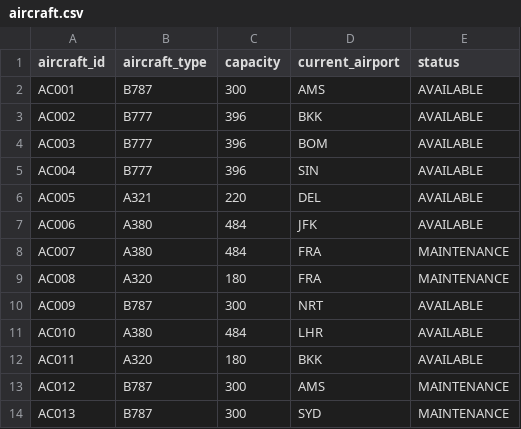
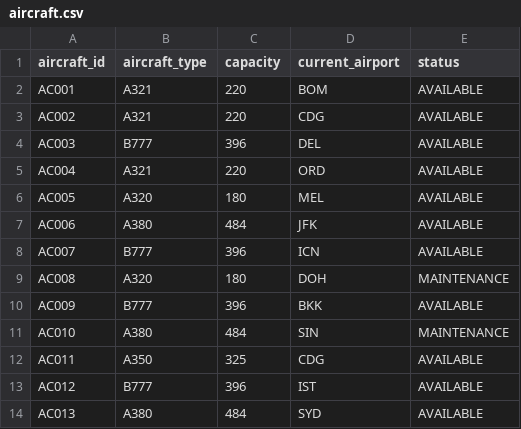
Before and after one commit to Maaddhhaav21/IROPS-Recovery-Copilot, a CSV file: data/aircraft.csv, drawn as a sheet; only a part is shown; the diff covers the shown part only.

Commit message:
Data Generation Done

```diff
--- a/data/aircraft.csv
+++ b/data/aircraft.csv
@@ -1,14 +1,14 @@
 aircraft_id,aircraft_type,capacity,current_airport,status
-AC001,B787,300,AMS,AVAILABLE
-AC002,B777,396,BKK,AVAILABLE
-AC003,B777,396,BOM,AVAILABLE
-AC004,B777,396,SIN,AVAILABLE
-AC005,A321,220,DEL,AVAILABLE
+AC001,A321,220,BOM,AVAILABLE
+AC002,A321,220,CDG,AVAILABLE
+AC003,B777,396,DEL,AVAILABLE
+AC004,A321,220,ORD,AVAILABLE
+AC005,A320,180,MEL,AVAILABLE
 AC006,A380,484,JFK,AVAILABLE
-AC007,A380,484,FRA,MAINTENANCE
-AC008,A320,180,FRA,MAINTENANCE
-AC009,B787,300,NRT,AVAILABLE
-AC010,A380,484,LHR,AVAILABLE
-AC011,A320,180,BKK,AVAILABLE
-AC012,B787,300,AMS,MAINTENANCE
-AC013,B787,300,SYD,MAINTENANCE
+AC007,B777,396,ICN,AVAILABLE
+AC008,A320,180,DOH,MAINTENANCE
+AC009,B777,396,BKK,AVAILABLE
+AC010,A380,484,SIN,MAINTENANCE
+AC011,A350,325,CDG,AVAILABLE
+AC012,B777,396,IST,AVAILABLE
+AC013,A380,484,SYD,AVAILABLE
```
Also changed, not shown: 48 edited cells elsewhere in this file, data/flights.csv, 5 other files.
